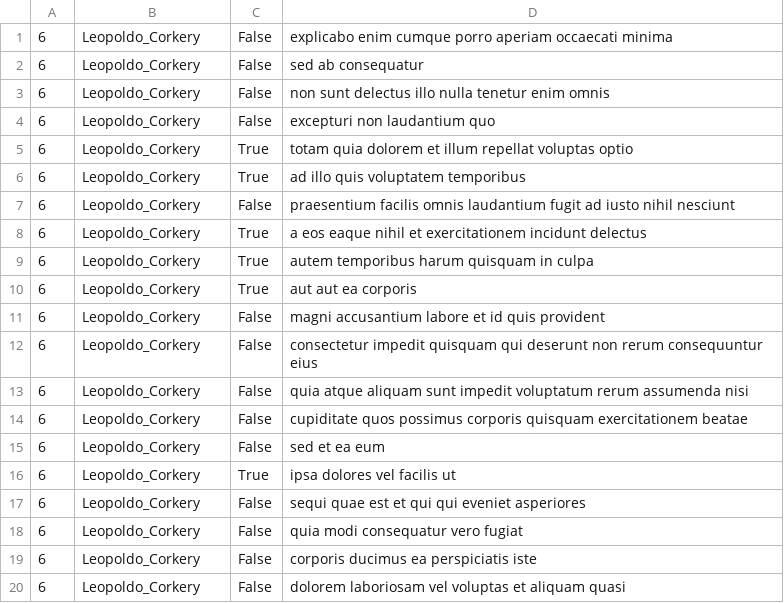
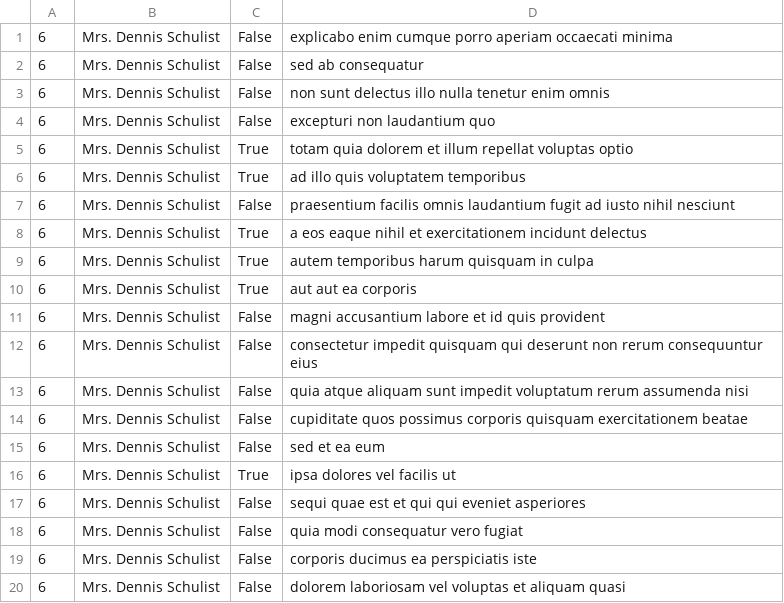
Before and after one commit to yahaiii/alx_python, a CSV file: api/6.csv, drawn as a sheet.

```diff
--- a/api/6.csv
+++ b/api/6.csv
@@ -1,20 +1,20 @@
-"6","Leopoldo_Corkery","False","explicabo enim cumque porro aperiam occaecati minima"
-"6","Leopoldo_Corkery","False","sed ab consequatur"
-"6","Leopoldo_Corkery","False","non sunt delectus illo nulla tenetur enim omnis"
-"6","Leopoldo_Corkery","False","excepturi non laudantium quo"
-"6","Leopoldo_Corkery","True","totam quia dolorem et illum repellat voluptas optio"
-"6","Leopoldo_Corkery","True","ad illo quis voluptatem temporibus"
-"6","Leopoldo_Corkery","False","praesentium facilis omnis laudantium fugit ad iusto nihil nesciunt"
-"6","Leopoldo_Corkery","True","a eos eaque nihil et exercitationem incidunt delectus"
-"6","Leopoldo_Corkery","True","autem temporibus harum quisquam in culpa"
-"6","Leopoldo_Corkery","True","aut aut ea corporis"
-"6","Leopoldo_Corkery","False","magni accusantium labore et id quis provident"
-"6","Leopoldo_Corkery","False","consectetur impedit quisquam qui deserunt non rerum consequuntur eius"
-"6","Leopoldo_Corkery","False","quia atque aliquam sunt impedit voluptatum rerum assumenda nisi"
-"6","Leopoldo_Corkery","False","cupiditate quos possimus corporis quisquam exercitationem beatae"
-"6","Leopoldo_Corkery","False","sed et ea eum"
-"6","Leopoldo_Corkery","True","ipsa dolores vel facilis ut"
-"6","Leopoldo_Corkery","False","sequi quae est et qui qui eveniet asperiores"
-"6","Leopoldo_Corkery","False","quia modi consequatur vero fugiat"
-"6","Leopoldo_Corkery","False","corporis ducimus ea perspiciatis iste"
-"6","Leopoldo_Corkery","False","dolorem laboriosam vel voluptas et aliquam quasi"
+"6","Mrs. Dennis Schulist","False","explicabo enim cumque porro aperiam occaecati minima"
+"6","Mrs. Dennis Schulist","False","sed ab consequatur"
+"6","Mrs. Dennis Schulist","False","non sunt delectus illo nulla tenetur enim omnis"
+"6","Mrs. Dennis Schulist","False","excepturi non laudantium quo"
+"6","Mrs. Dennis Schulist","True","totam quia dolorem et illum repellat voluptas optio"
+"6","Mrs. Dennis Schulist","True","ad illo quis voluptatem temporibus"
+"6","Mrs. Dennis Schulist","False","praesentium facilis omnis laudantium fugit ad iusto nihil nesciunt"
+"6","Mrs. Dennis Schulist","True","a eos eaque nihil et exercitationem incidunt delectus"
+"6","Mrs. Dennis Schulist","True","autem temporibus harum quisquam in culpa"
+"6","Mrs. Dennis Schulist","True","aut aut ea corporis"
+"6","Mrs. Dennis Schulist","False","magni accusantium labore et id quis provident"
+"6","Mrs. Dennis Schulist","False","consectetur impedit quisquam qui deserunt non rerum consequuntur eius"
+"6","Mrs. Dennis Schulist","False","quia atque aliquam sunt impedit voluptatum rerum assumenda nisi"
+"6","Mrs. Dennis Schulist","False","cupiditate quos possimus corporis quisquam exercitationem beatae"
+"6","Mrs. Dennis Schulist","False","sed et ea eum"
+"6","Mrs. Dennis Schulist","True","ipsa dolores vel facilis ut"
+"6","Mrs. Dennis Schulist","False","sequi quae est et qui qui eveniet asperiores"
+"6","Mrs. Dennis Schulist","False","quia modi consequatur vero fugiat"
+"6","Mrs. Dennis Schulist","False","corporis ducimus ea perspiciatis iste"
+"6","Mrs. Dennis Schulist","False","dolorem laboriosam vel voluptas et aliquam quasi"
```
Also changed, not shown: api/2.csv, 2 other files.
